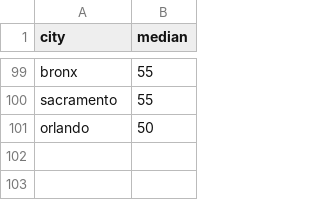
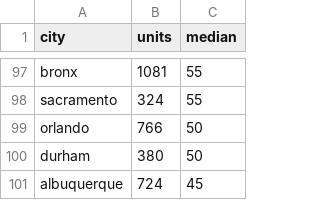
Before and after one commit to darwinl/treefortbnb, a CSV file: out.csv, drawn as a sheet; only a part is shown, gaps mark what is left out; the diff covers the shown part only; the diff names each change by its address in the sheet, - before the commit and + after, or states it on an @@ line.

Commit message:
- Top 100 cities with the most unit - Then sort it according to the median price

```diff
--- a/out.csv
+++ b/out.csv
+column B (units), rows 97-99: 1081 | 324 | 766
+row 100: durham | 380 | 50
+row 101: albuquerque | 724 | 45
```
Also changed, not shown: 2 removed rows and 38 moved rows elsewhere in this file, 2 other files.
